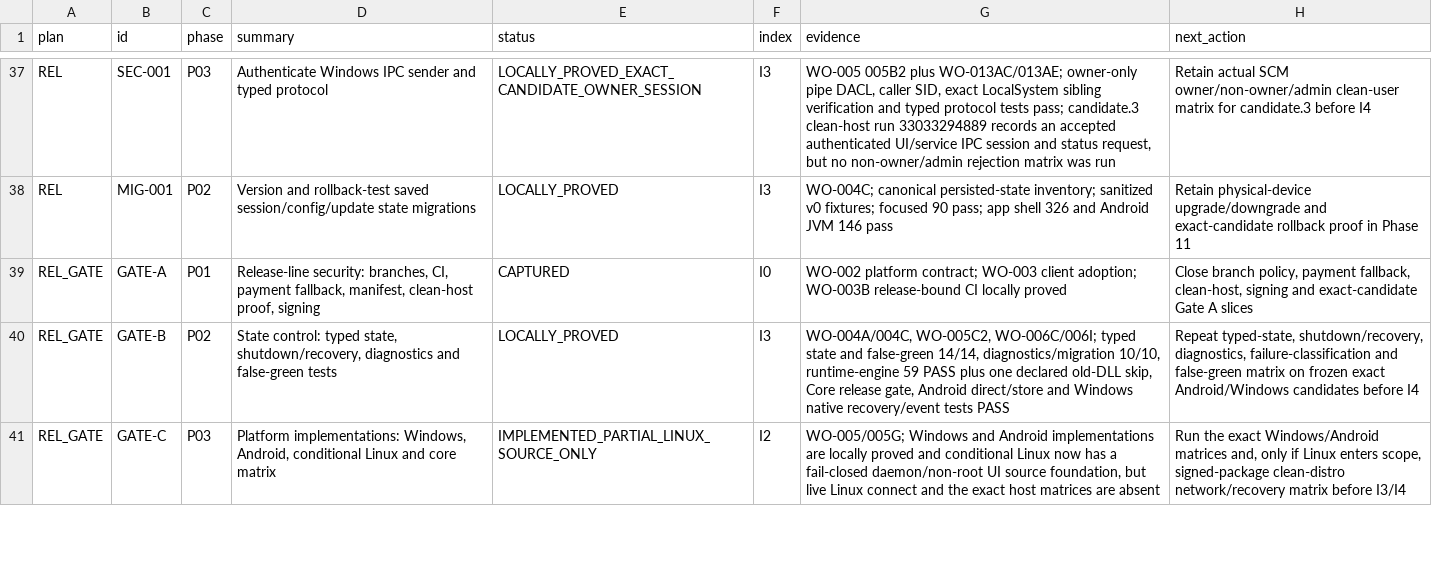
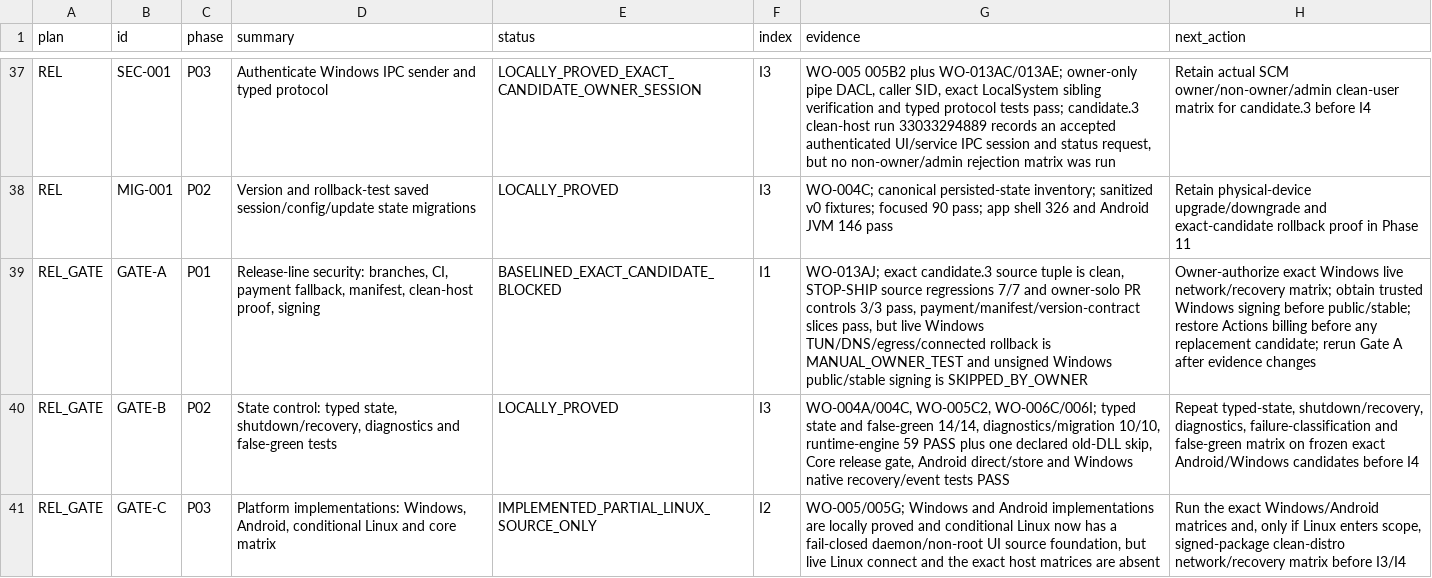
Before and after one commit to Kiwunaka/portal, a CSV file: docs/developer/work-orders/2026-08-21--release-1.2.0-megaplan/EXECUTION-LEDGER.csv, drawn as a sheet; only a part is shown, gaps mark what is left out; the diff names each change by its address in the sheet, - before the commit and + after, or states it on an @@ line.

Commit message:
docs(release): baseline exact Gate A

```diff
--- a/docs/developer/work-orders/2026-08-21--release-1.2.0-megaplan/EXECUTION-LEDGER.csv
+++ b/docs/developer/work-orders/2026-08-21--release-1.2.0-megaplan/EXECUTION-LEDGER.csv
-E39 (status): CAPTURED
+E39 (status): BASELINED_EXACT_CANDIDATE_BLOCKED
-F39 (index): I0
+F39 (index): I1
-G39 (evidence): WO-002 platform contract; WO-003 client adoption; WO-003B release-bound CI locally proved
+G39 (evidence): WO-013AJ; exact candidate.3 source tuple is clean, STOP-SHIP source regressions 7/7 and owner-solo PR controls 3/3 pass, payment/manifest/version-contract slices pass, but live Windows TUN/DNS/egress/connected rollback is MANUAL_OWNER_TEST and unsigned Windows public/stable signing is SKIPPED_BY_OWNER
-H39 (next_action): Close branch policy, payment fallback, clean-host, signing and exact-candidate Gate A slices
+H39 (next_action): Owner-authorize exact Windows live network/recovery matrix; obtain trusted Windows signing before public/stable; restore Actions billing before any replacement candidate; rerun Gate A after evidence changes
```
Also changed, not shown: 10 other files.
